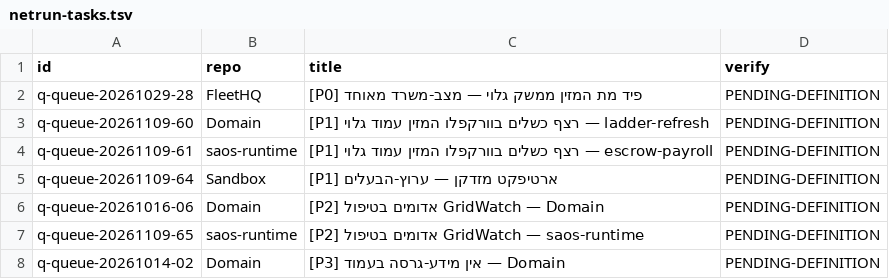
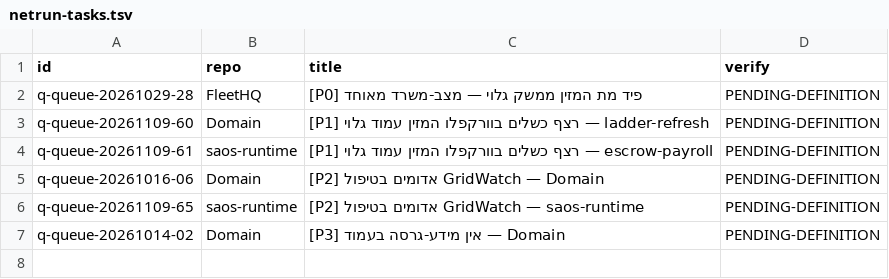
Before and after one commit to roshpinacare-sys/sovereign-runner-kit, a TSV file: state/netrun-tasks.tsv, drawn as a sheet.

Commit message:
netrun-loop: board refresh mapped=6 skipped=0 [skip ci]

```diff
--- a/state/netrun-tasks.tsv
+++ b/state/netrun-tasks.tsv
@@ -4,3 +4,2 @@ q-queue-20261109-60	Domain	[P1] רצף כשלים בוורקפלו המזין ע
 q-queue-20261109-61	saos-runtime	[P1] רצף כשלים בוורקפלו המזין עמוד גלוי — escrow-payroll	PENDING-DEFINITION
-q-queue-20261109-64	Sandbox	[P1] ארטיפקט מזדקן — ערוץ-הבעלים	PENDING-DEFINITION
 q-queue-20261016-06	Domain	[P2] אדומים בטיפול GridWatch — Domain	PENDING-DEFINITION
```
Also changed, not shown: 1 other file.
